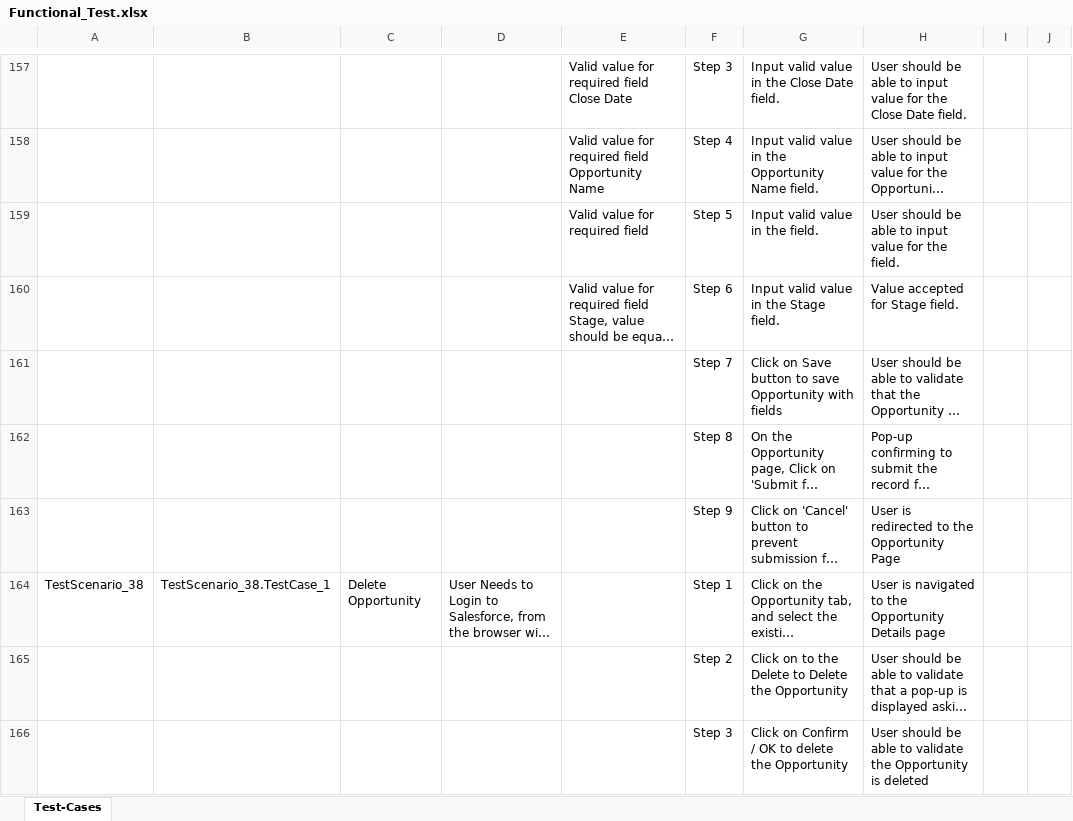
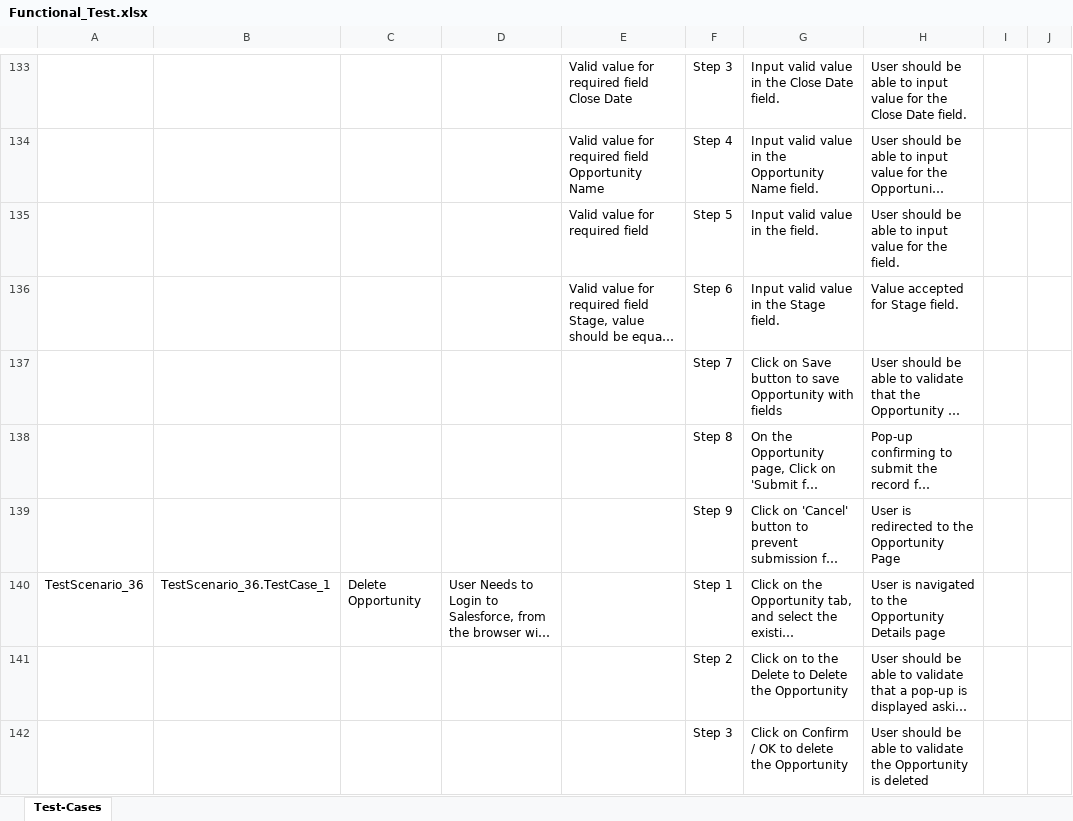
Before and after one commit to ShaikMohamedIrfan/Rohini, an Excel workbook: Functional_Test.xlsx, sheet Test-Cases, drawn as a sheet; only a part is shown, gaps mark what is left out; long unchanged cells end in …; values as stored, in another font and other column widths than the file's, no borders; table styles not drawn; addresses are those after the commit; the diff covers the shown part only; the diff names each change by its address in the sheet, - before the commit and + after, or states it on an @@ line.

Commit message:
Initial Commit for Verification of Test cases

```diff
--- a/Functional_Test.xlsx (sheet Test-Cases)
+++ b/Functional_Test.xlsx (sheet Test-Cases)
-A140: TestScenario_38
+A140: TestScenario_36
-B140: TestScenario_38.TestCase_1
+B140: TestScenario_36.TestCase_1
```
Also changed, not shown: 24 removed rows and 20 edited cells elsewhere in this sheet.
